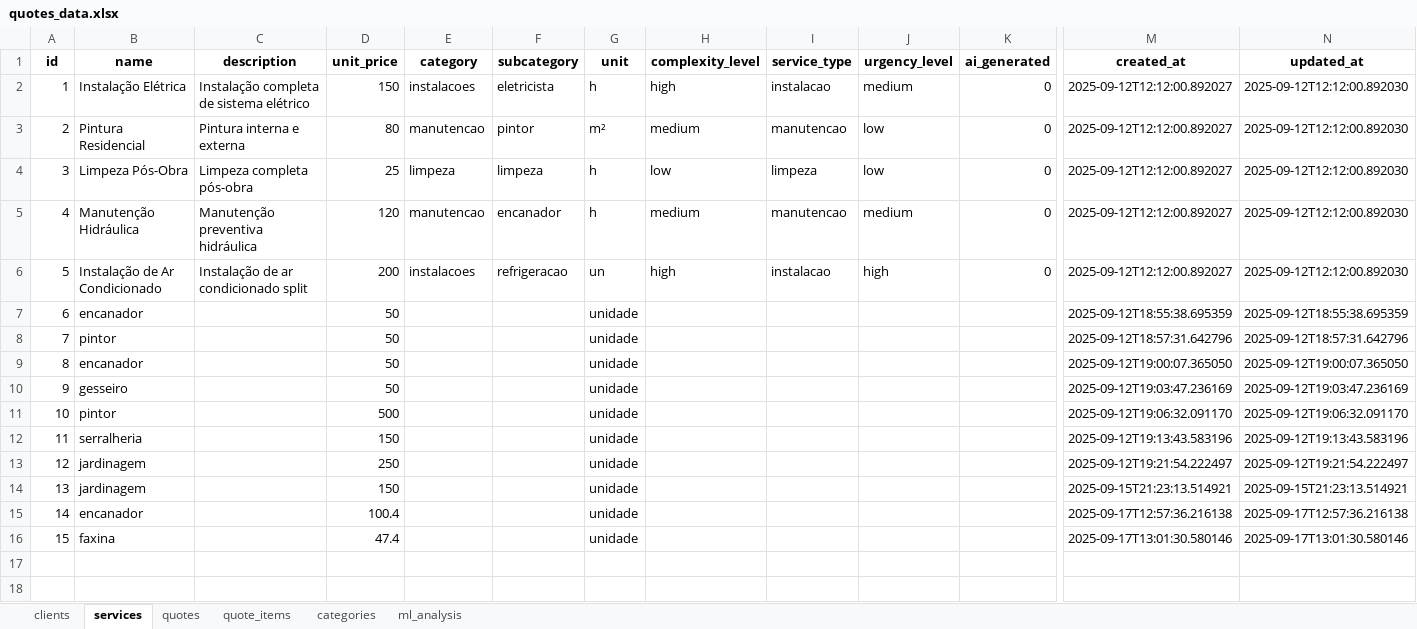
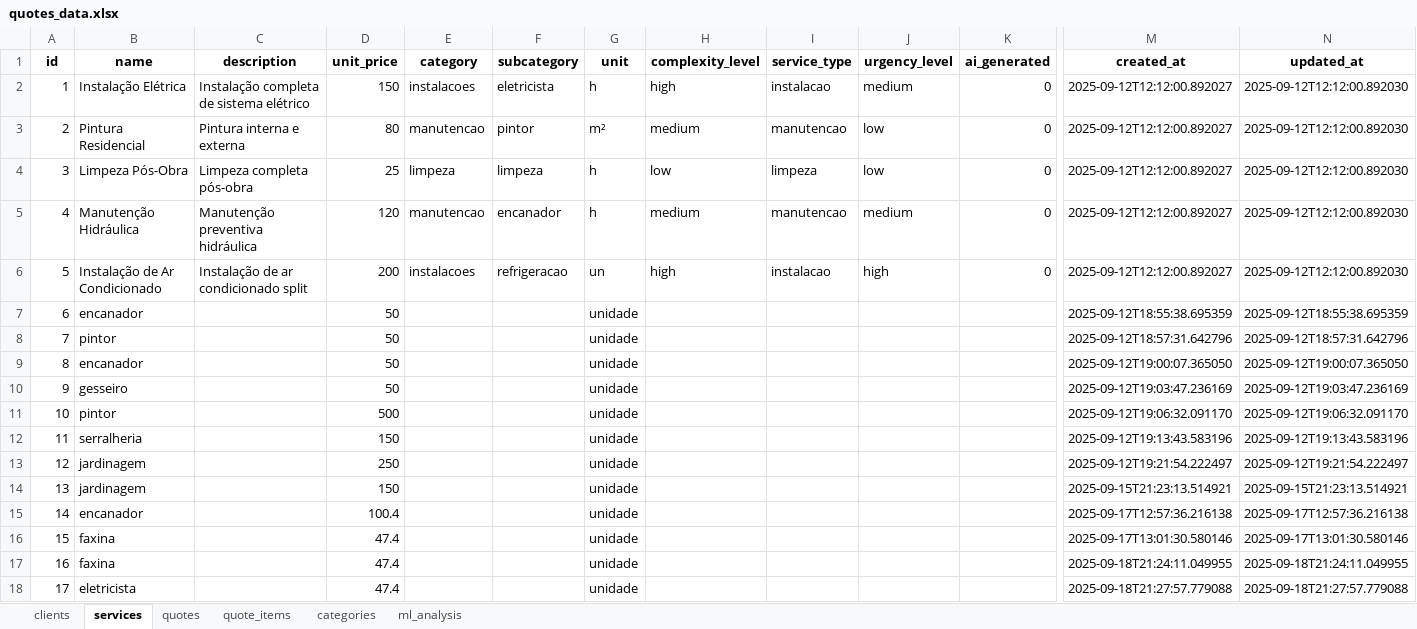
Before and after one commit to FPbueno/DSG_5, an Excel workbook: backend/quotes_data.xlsx, sheet services, drawn as a sheet; only a part is shown, gaps mark what is left out; values as stored, in another font and other column widths than the file's, no borders; rows hold the shown columns only; the diff names each change by its address in the sheet, - before the commit and + after, or states it on an @@ line.

```diff
--- a/backend/quotes_data.xlsx (sheet services)
+++ b/backend/quotes_data.xlsx (sheet services)
+row 17: 16 | faxina |  | 47.4 |  |  | unidade |  |  |  |  | 2025-09-18T21:24:11.049955 | 2025-09-18T21:24:11.049955
+row 18: 17 | eletricista |  | 47.4 |  |  | unidade |  |  |  |  | 2025-09-18T21:27:57.779088 | 2025-09-18T21:27:57.779088
```
Also changed, not shown: sheet quote_items, sheet quotes.
